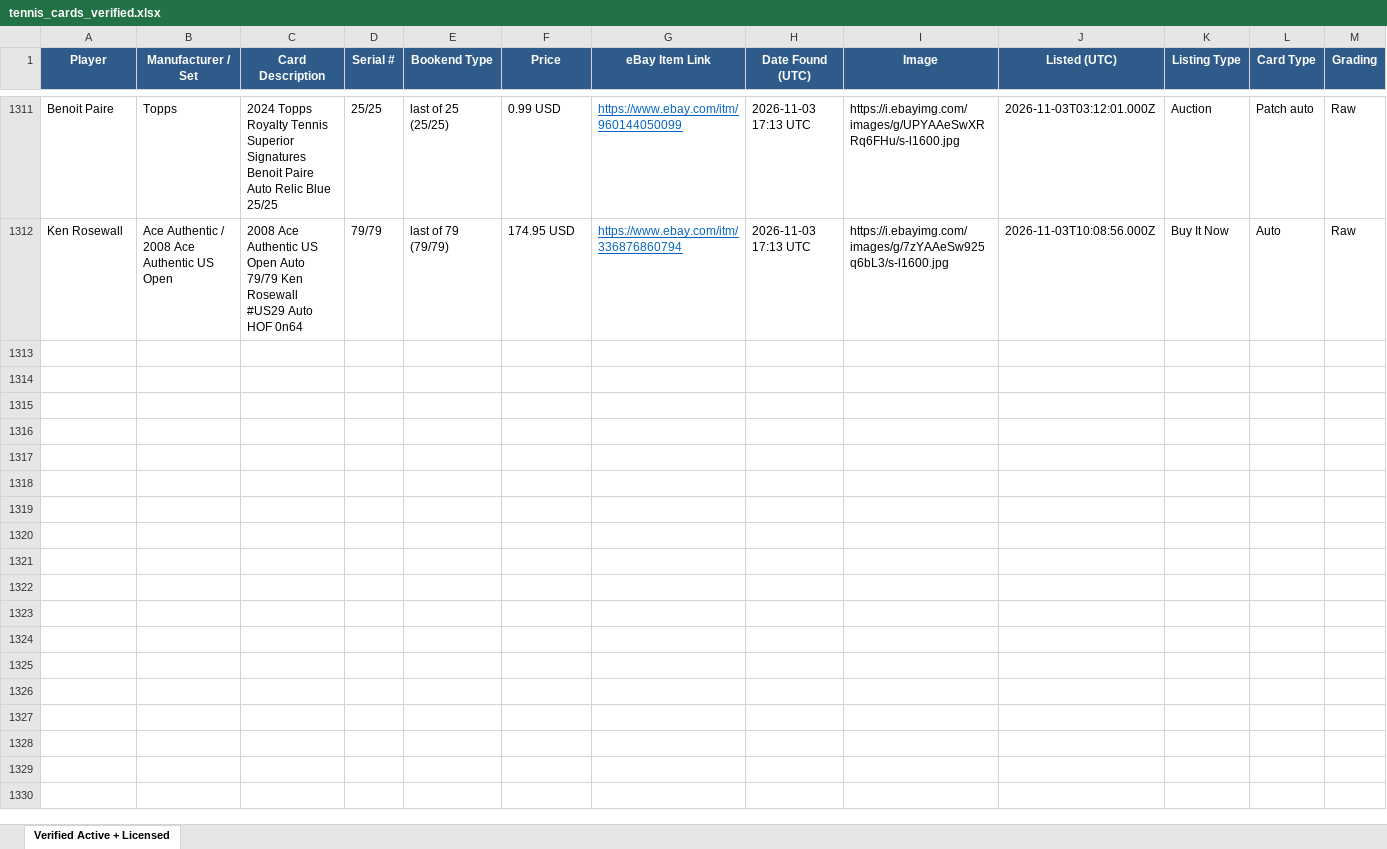
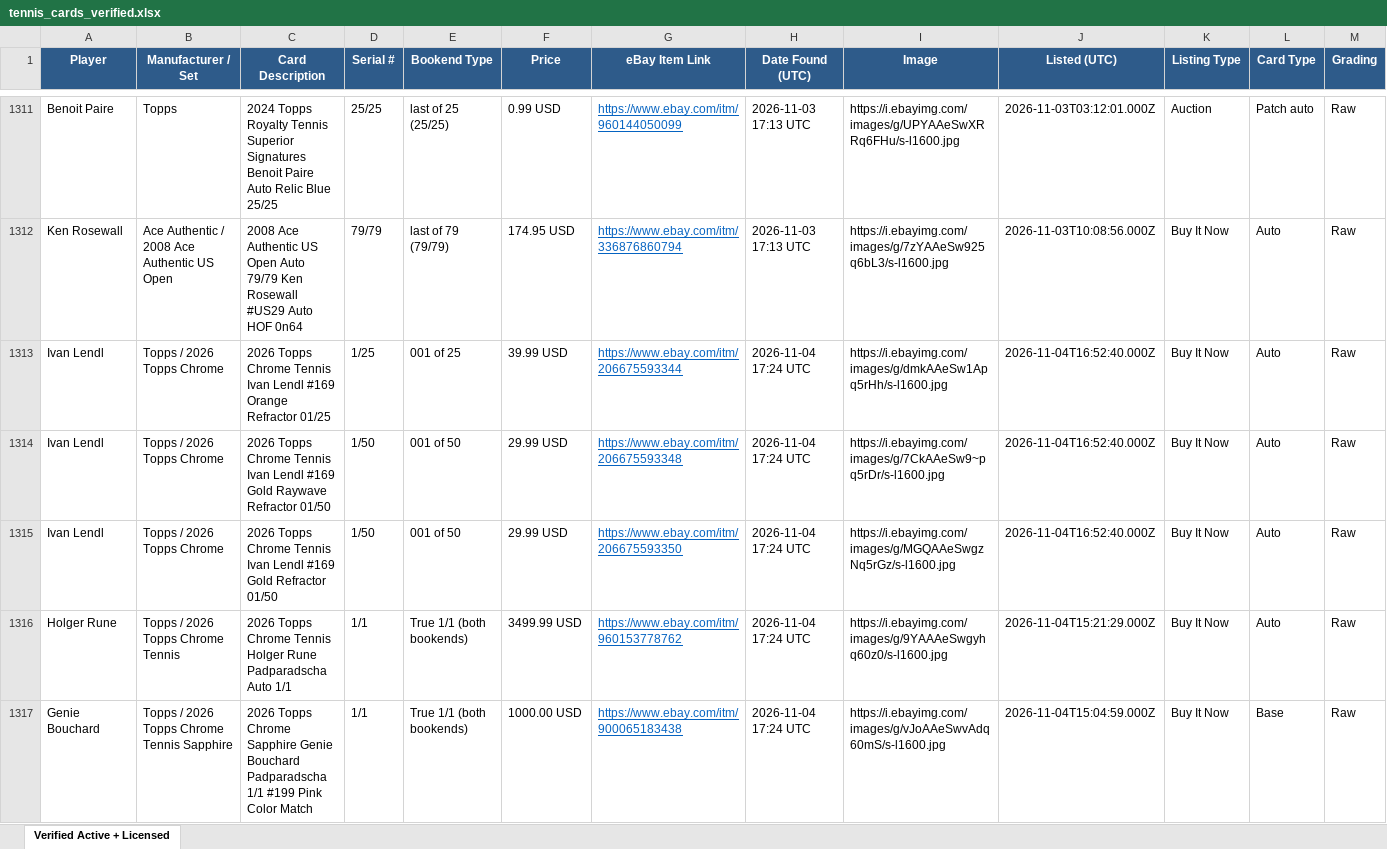
Before and after one commit to AN0ymous/tennis-card-engine, an Excel workbook: results/tennis_cards_verified.xlsx, sheet Verified Active + Licensed, drawn as a sheet; only a part is shown, gaps mark what is left out; values as stored, in another font and other column widths than the file's, no borders; rows hold the shown columns only; the diff covers the shown part only; the diff names each change by its address in the sheet, - before the commit and + after, or states it on an @@ line.

Commit message:
Scan results, 2026-11-04 17:25 UTC

```diff
--- a/results/tennis_cards_verified.xlsx (sheet Verified Active + Licensed)
+++ b/results/tennis_cards_verified.xlsx (sheet Verified Active + Licensed)
+row 1313: Ivan Lendl | Topps / 2026 Topps Chrome | 2026 Topps Chrome Tennis Ivan Lendl #169 Orange Refractor 01/25 | 1/25 | 001 of 25 | 39.99 USD | https://www.ebay.com/itm/206675593344 | 2026-11-04 17:24 UTC | https://i.ebayimg.com/images/g/dmkAAeSw1Apq5rHh/s-l1600.jpg | 2026-11-04T16:52:40.000Z | Buy It Now | Auto | Raw
+row 1314: Ivan Lendl | Topps / 2026 Topps Chrome | 2026 Topps Chrome Tennis Ivan Lendl #169 Gold Raywave Refractor 01/50 | 1/50 | 001 of 50 | 29.99 USD | https://www.ebay.com/itm/206675593348 | 2026-11-04 17:24 UTC | https://i.ebayimg.com/images/g/7CkAAeSw9~pq5rDr/s-l1600.jpg | 2026-11-04T16:52:40.000Z | Buy It Now | Auto | Raw
+row 1315: Ivan Lendl | Topps / 2026 Topps Chrome | 2026 Topps Chrome Tennis Ivan Lendl #169 Gold Refractor 01/50 | 1/50 | 001 of 50 | 29.99 USD | https://www.ebay.com/itm/206675593350 | 2026-11-04 17:24 UTC | https://i.ebayimg.com/images/g/MGQAAeSwgzNq5rGz/s-l1600.jpg | 2026-11-04T16:52:40.000Z | Buy It Now | Auto | Raw
+row 1316: Holger Rune | Topps / 2026 Topps Chrome Tennis | 2026 Topps Chrome Tennis Holger Rune Padparadscha Auto 1/1 | 1/1 | True 1/1 (both bookends) | 3499.99 USD | https://www.ebay.com/itm/960153778762 | 2026-11-04 17:24 UTC | https://i.ebayimg.com/images/g/9YAAAeSwgyhq60z0/s-l1600.jpg | 2026-11-04T15:21:29.000Z | Buy It Now | Auto | Raw
+row 1317: Genie Bouchard | Topps / 2026 Topps Chrome Tennis Sapphire | 2026 Topps Chrome Sapphire Genie Bouchard Padparadscha 1/1 #199 Pink Color Match | 1/1 | True 1/1 (both bookends) | 1000.00 USD | https://www.ebay.com/itm/900065183438 | 2026-11-04 17:24 UTC | https://i.ebayimg.com/images/g/vJoAAeSwvAdq60mS/s-l1600.jpg | 2026-11-04T15:04:59.000Z | Buy It Now | Base | Raw
```
Also changed, not shown: 18 added rows elsewhere in this sheet, 9 other files.
